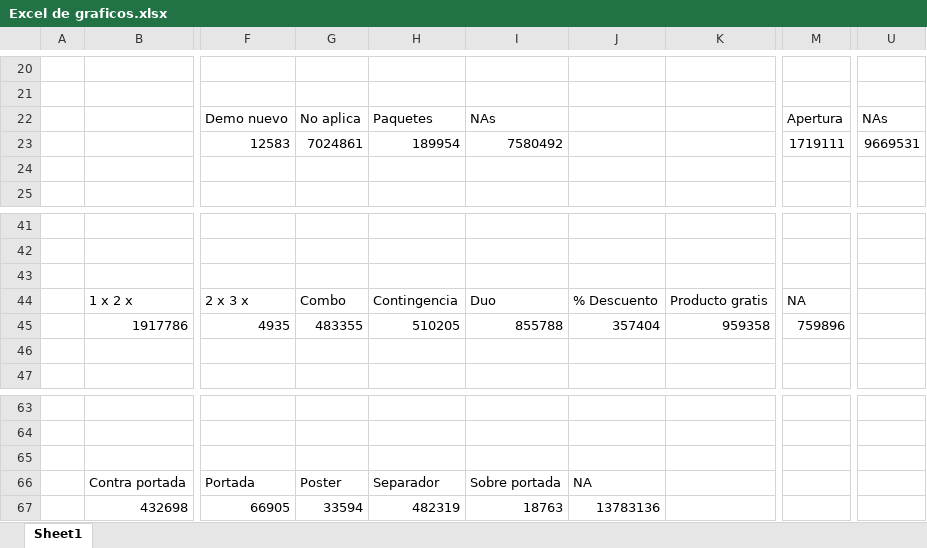
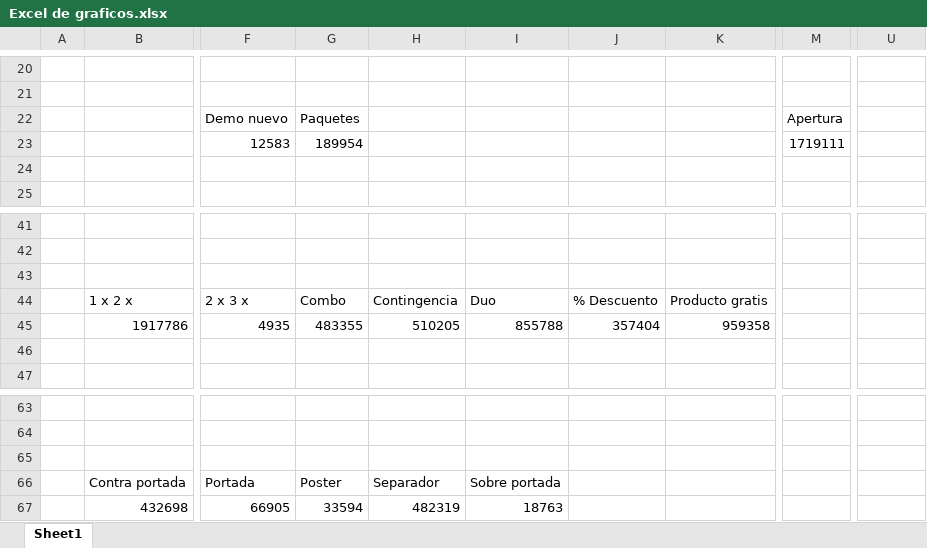
Before and after one commit to jrmartinez96/Proyecto2_Datascience, an Excel workbook: Excel de graficos.xlsx, sheet Sheet1, drawn as a sheet; only a part is shown, gaps mark what is left out; values as stored, in another font and other column widths than the file's, no borders; charts and pictures not drawn; the diff names each change by its address in the sheet, - before the commit and + after, or states it on an @@ line.

Commit message:
mejores graficos
mejores graficos

```diff
--- a/Excel de graficos.xlsx (sheet Sheet1)
+++ b/Excel de graficos.xlsx (sheet Sheet1)
-G22: No aplica
+G22: Paquetes
-H22: Paquetes
+H22: (empty)
-I22: NAs
+I22: (empty)
-U22: NAs
+U22: (empty)
-G23: 7024861
+G23: 189954
-H23: 189954
+H23: (empty)
-I23: 7580492
+I23: (empty)
-U23: 9669531
+U23: (empty)
-M44: NA
+M44: (empty)
-M45: 759896
+M45: (empty)
-J66: NA
+J66: (empty)
-J67: 13783136
+J67: (empty)
```
Also changed, not shown: charts or pictures, 1 other file.
